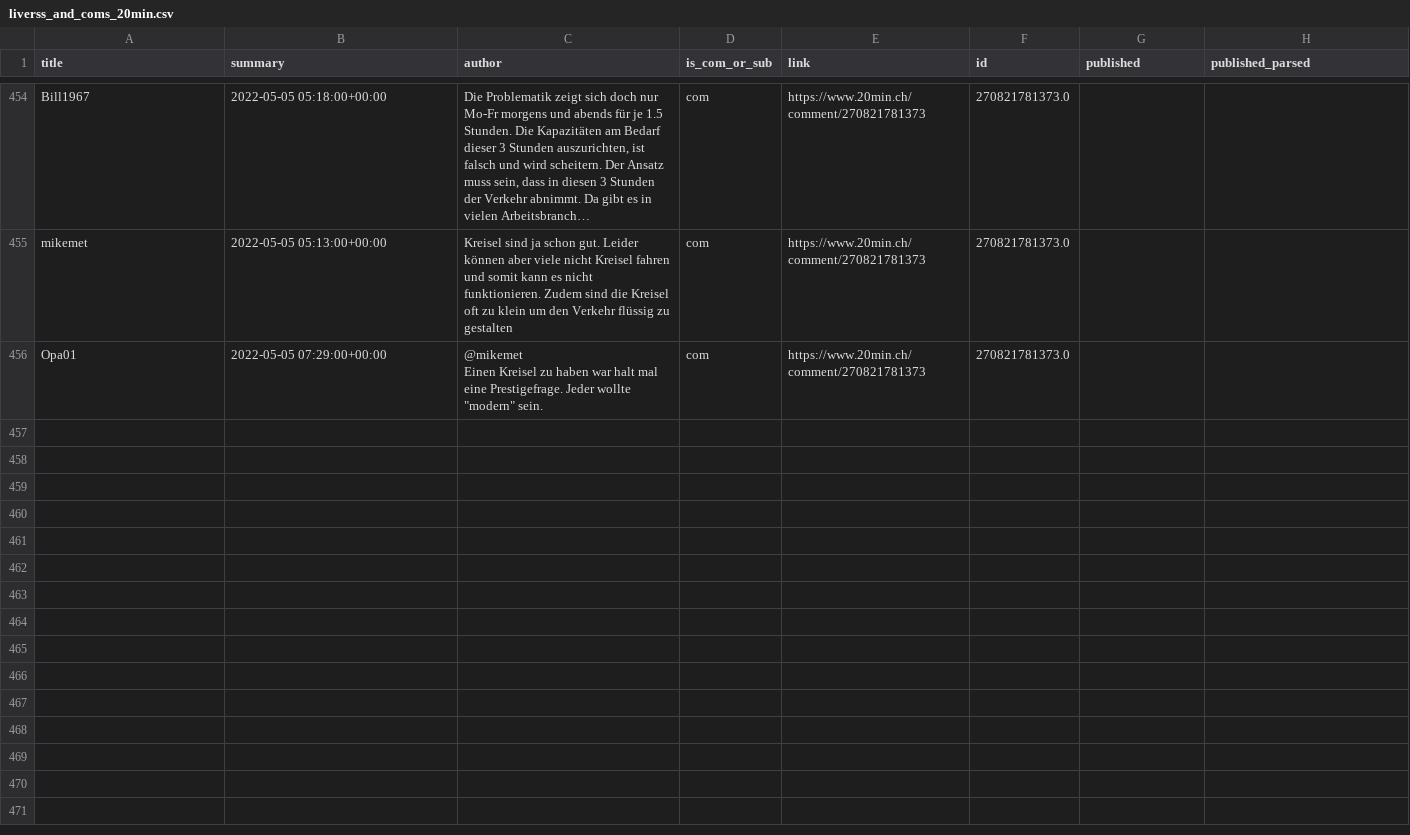
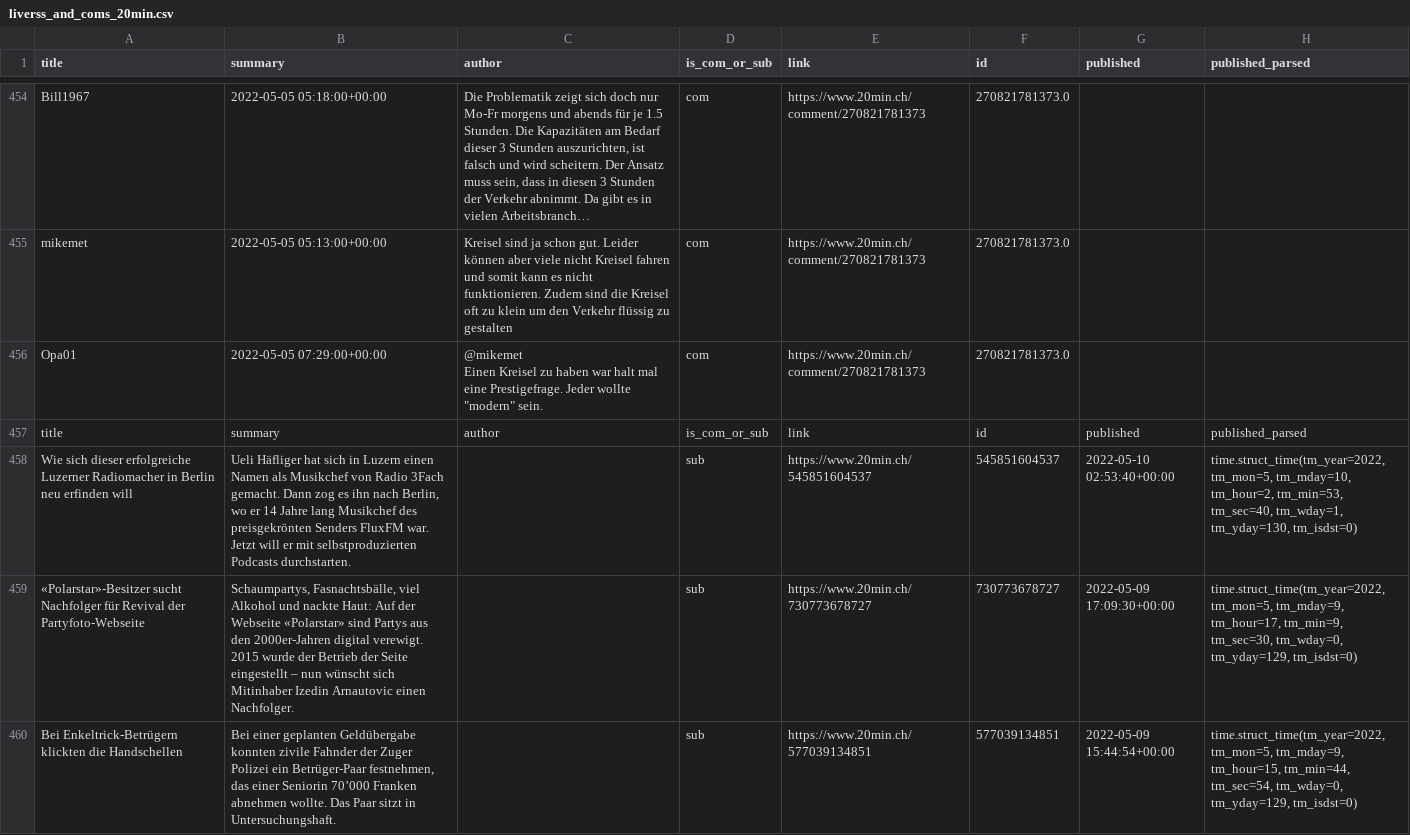
Before and after one commit to lappemic/SocialMediaMonitor, a CSV file: data/raw/liverss_and_coms_20min.csv, drawn as a sheet; only a part is shown, gaps mark what is left out; long unchanged cells end in …; the diff names each change by its address in the sheet, - before the commit and + after, or states it on an @@ line.

Commit message:
Accidently new written

```diff
--- a/data/raw/liverss_and_coms_20min.csv
+++ b/data/raw/liverss_and_coms_20min.csv
+row 457: title | summary | author | is_com_or_sub | link | id | published | published_parsed
+row 458: Wie sich dieser erfolgreiche Luzerner Radiomacher in Berlin neu erfinden will | Ueli Häfliger hat sich in Luzern einen Namen als Musikchef von Radio 3Fach gemacht. Dann zog es ihn nach Berlin, wo er 14 Jahre lang Musikchef des preisgekrönten Senders FluxFM war. Jetzt will er mit selbstproduzierten Podcasts durchstarten. |  | sub | https://www.20min.ch/545851604537 | 545851604537 | 2022-05-10 02:53:40+00:00 | time.struct_time(tm_year=2022, tm_mon=5, tm_mday=10, tm_hour=2, tm_min=53, tm_sec=40, tm_wday=1, tm_yday=130, tm_isdst=0)
+row 459: «Polarstar»-Besitzer sucht Nachfolger für Revival der Partyfoto-Webseite | Schaumpartys, Fasnachtsbälle, viel Alkohol und nackte Haut: Auf der Webseite «Polarstar» sind Partys aus den 2000er-Jahren digital verewigt. 2015 wurde der Betrieb der Seite eingestellt – nun wünscht sich Mitinhaber Izedin Arnautovic einen Nachfolger. |  | sub | https://www.20min.ch/730773678727 | 730773678727 | 2022-05-09 17:09:30+00:00 | time.struct_time(tm_year=2022, tm_mon=5, tm_mday=9, tm_hour=17, tm_min=9, tm_sec=30, tm_wday=0, tm_yday=129, tm_isdst=0)
+row 460: Bei Enkeltrick-Betrügern klickten die Handschellen | Bei einer geplanten Geldübergabe konnten zivile Fahnder der Zuger Polizei ein Betrüger-Paar festnehmen, das einer Seniorin 70’000 Franken abnehmen wollte. Das Paar sitzt in Untersuchungshaft. |  | sub | https://www.20min.ch/577039134851 | 577039134851 | 2022-05-09 15:44:54+00:00 | time.struct_time(tm_year=2022, tm_mon=5, tm_mday=9, tm_hour=15, tm_min=44, tm_sec=54, tm_wday=0, tm_yday=129, tm_isdst=0)
```
